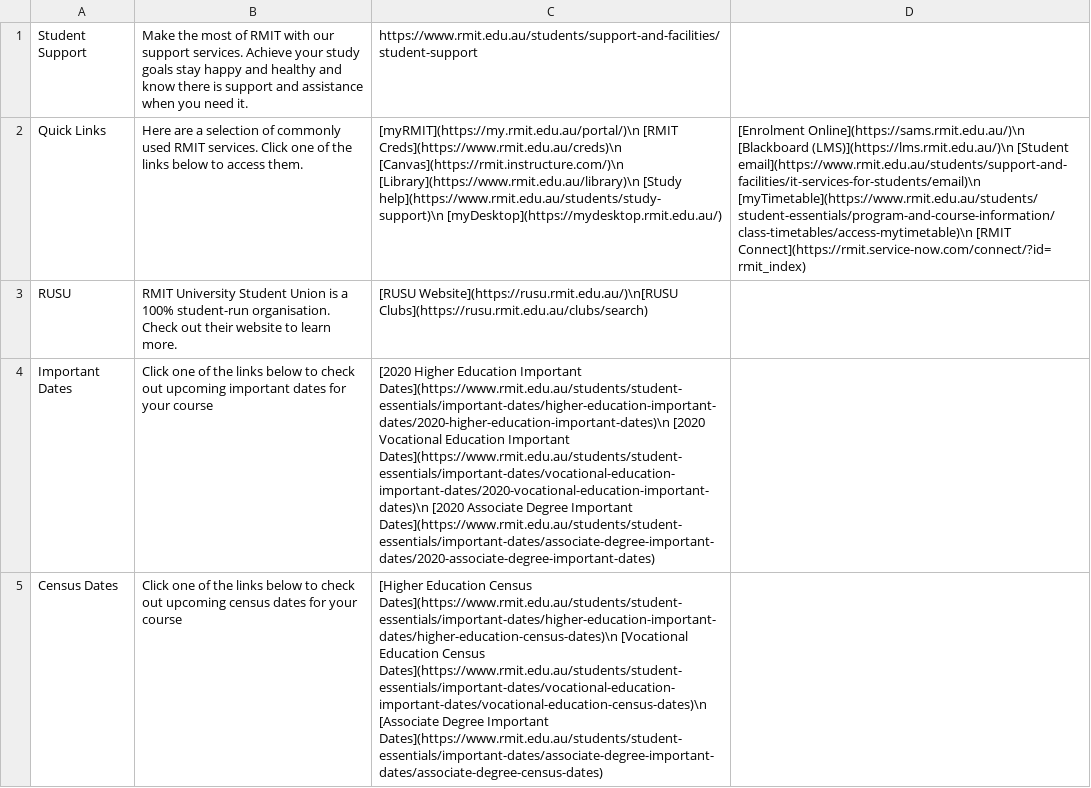
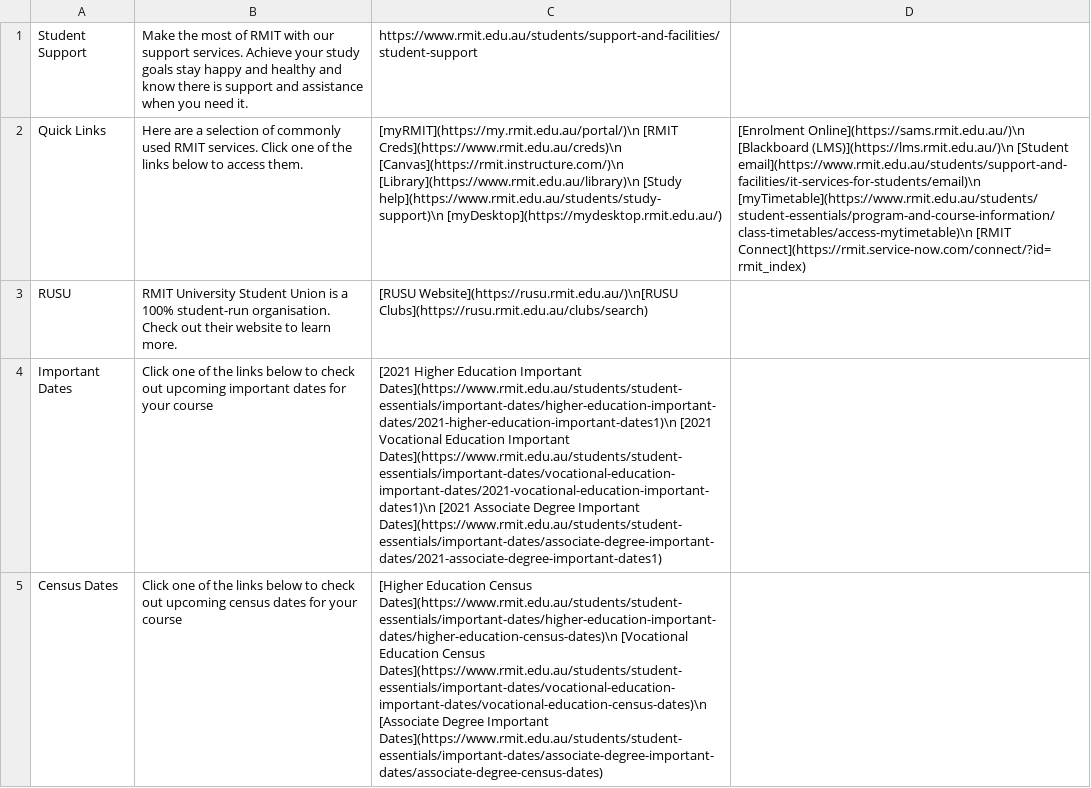
Before and after one commit to LinusKay/rmit-bot, a CSV file: data/links.csv, drawn as a sheet; the diff names each change by its address in the sheet, - before the commit and + after, or states it on an @@ line.

Commit message:
Updated important dates to reflect 2021

```diff
--- a/data/links.csv
+++ b/data/links.csv
-C4: [2020 Higher Education Important Dates](https://www.rmit.edu.au/students/student-essentials/important-dates/higher-education-important-dates/2020-higher-education-important-dates)\n [2020 Vocational Education Important Dates](https://www.rmit.edu.au/students/student-essentials/important-dates/vocational-education-important-dates/2020-vocational-education-important-dates)\n [2020 Associate Degree Important Dates](https://www.rmit.edu.au/students/student-essentials/important-dates/associate-degree-important-dates/2020-associate-degree-important-dates)
+C4: [2021 Higher Education Important Dates](https://www.rmit.edu.au/students/student-essentials/important-dates/higher-education-important-dates/2021-higher-education-important-dates1)\n [2021 Vocational Education Important Dates](https://www.rmit.edu.au/students/student-essentials/important-dates/vocational-education-important-dates/2021-vocational-education-important-dates1)\n [2021 Associate Degree Important Dates](https://www.rmit.edu.au/students/student-essentials/important-dates/associate-degree-important-dates/2021-associate-degree-important-dates1)
```
